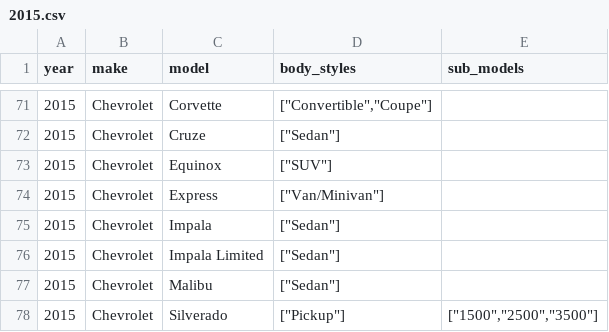
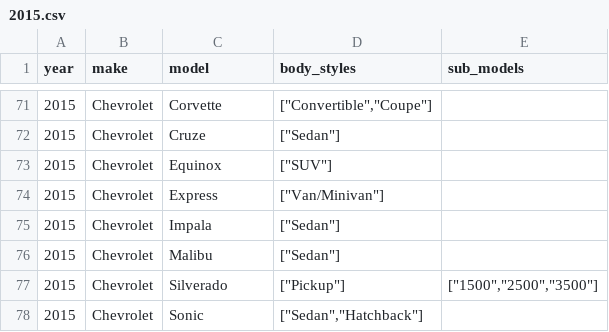
Before and after one commit to romangrinev/us-car-models-data, a CSV file: 2015.csv, drawn as a sheet; only a part is shown, gaps mark what is left out; the shorter side is filled out with more unchanged rows.

```diff
--- a/2015.csv
+++ b/2015.csv
@@ -75,3 +75,2 @@ year,make,model,body_styles,sub_models
 2015,Chevrolet,Impala,"[""Sedan""]"
-2015,Chevrolet,Impala Limited,"[""Sedan""]"
 2015,Chevrolet,Malibu,"[""Sedan""]"
```
Also changed, not shown: 2014.csv, 2016.csv.
